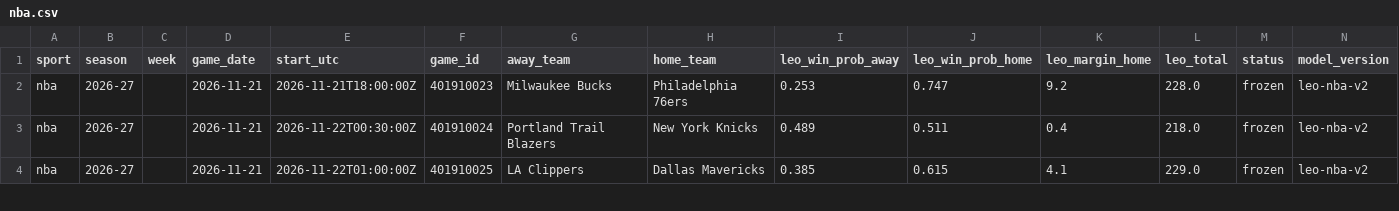
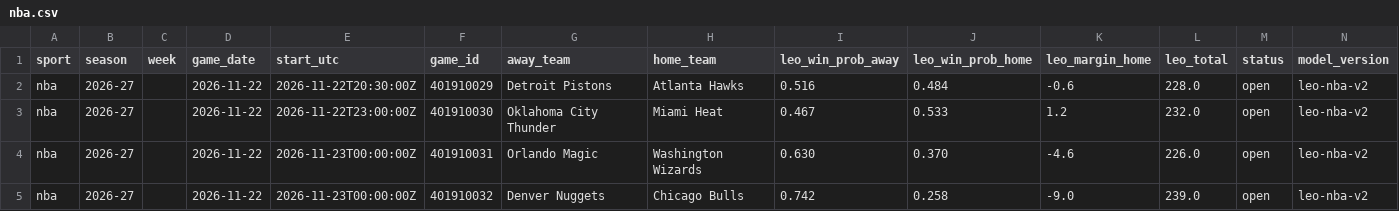
Before and after one commit to flychico/lydiaslab, a CSV file: data/predictions/nba.csv, drawn as a sheet; only a part is shown; the diff covers the shown part only.

```diff
--- a/data/predictions/nba.csv
+++ b/data/predictions/nba.csv
@@ -1,4 +1,5 @@
 sport,season,week,game_date,start_utc,game_id,away_team,home_team,leo_win_prob_away,leo_win_prob_home,leo_margin_home,leo_total,status,model_version
-nba,2026-27,,2026-11-21,2026-11-21T18:00:00Z,401910023,Milwaukee Bucks,Philadelphia 76ers,0.253,0.747,9.2,228.0,frozen,leo-nba-v2
-nba,2026-27,,2026-11-21,2026-11-22T00:30:00Z,401910024,Portland Trail Blazers,New York Knicks,0.489,0.511,0.4,218.0,frozen,leo-nba-v2
-nba,2026-27,,2026-11-21,2026-11-22T01:00:00Z,401910025,LA Clippers,Dallas Mavericks,0.385,0.615,4.1,229.0,frozen,leo-nba-v2
+nba,2026-27,,2026-11-22,2026-11-22T20:30:00Z,401910029,Detroit Pistons,Atlanta Hawks,0.516,0.484,-0.6,228.0,open,leo-nba-v2
+nba,2026-27,,2026-11-22,2026-11-22T23:00:00Z,401910030,Oklahoma City Thunder,Miami Heat,0.467,0.533,1.2,232.0,open,leo-nba-v2
+nba,2026-27,,2026-11-22,2026-11-23T00:00:00Z,401910031,Orlando Magic,Washington Wizards,0.630,0.370,-4.6,226.0,open,leo-nba-v2
+nba,2026-27,,2026-11-22,2026-11-23T00:00:00Z,401910032,Denver Nuggets,Chicago Bulls,0.742,0.258,-9.0,239.0,open,leo-nba-v2
```
Also changed, not shown: 29 edited cells elsewhere in this file, data/nba/prediction-history.csv, 47 other files.
